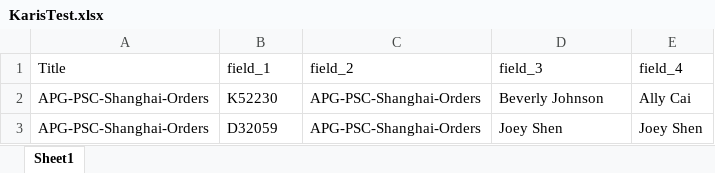
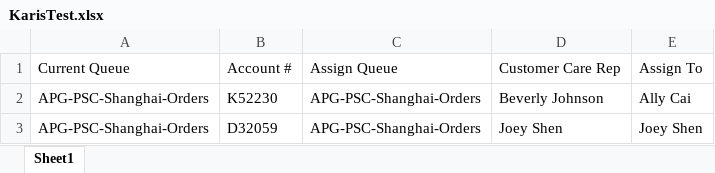
Before and after one commit to kariscourey/UiPath-Work, an Excel workbook: KarisTest.xlsx, sheet Sheet1, drawn as a sheet; only a part is shown; values as stored, in another font and other column widths than the file's, no borders; removed rows and columns are numbered as before the commit, all else as after; the diff names each change by its address in the sheet, - before the commit and + after, or states it on an @@ line.

Commit message:
Update KarisTest

```diff
--- a/KarisTest.xlsx (sheet Sheet1)
+++ b/KarisTest.xlsx (sheet Sheet1)
-row 1: Title | field_1 | field_2 | field_3 | field_4
+row 1: Current Queue | Account # | Assign Queue | Customer Care Rep | Assign To
```
Also changed, not shown: 1 other file.
